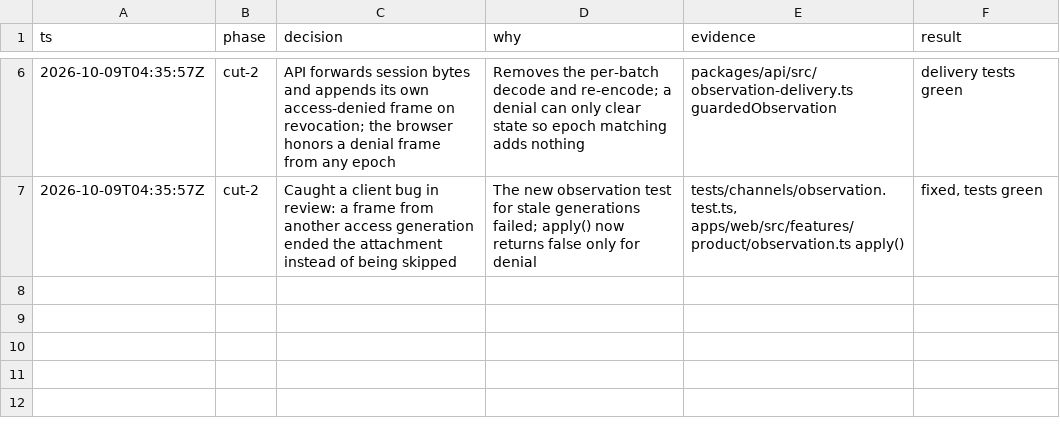
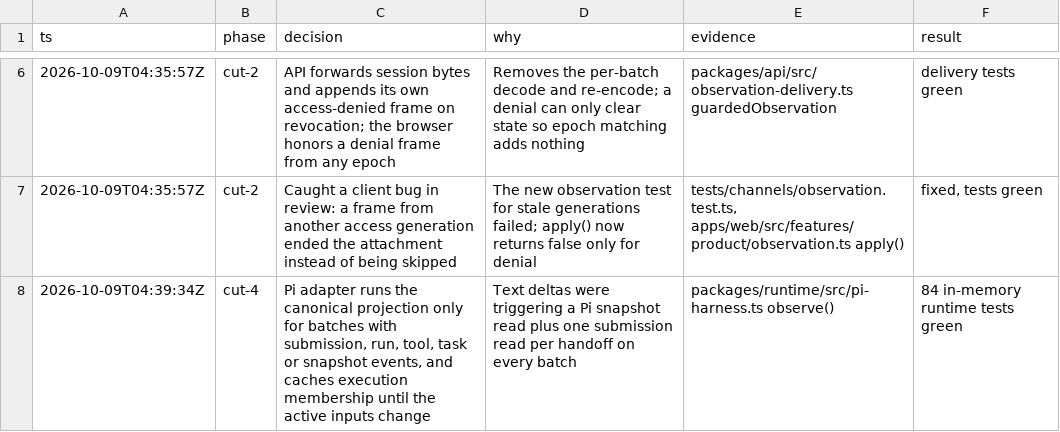
Before and after one commit to jhonsfran/cerebro, a TSV file: docs/implementation/chat-simplification-decisions.tsv, drawn as a sheet; only a part is shown, gaps mark what is left out.

Commit message:
perf(runtime): project canonical state on state events only
Every Pi event batch, including a single text delta, re-read the live
document and every submission record to recompute execution membership
and re-run the canonical projection. Only submission, run, tool, task
and snapshot events can change run, tool or answer state, so only those
batches trigger the projection now. Execution membership for the active
inputs is cached until the active inputs change.

Verified: 84 in-memory runtime tests, type check, lint.

```diff
--- a/docs/implementation/chat-simplification-decisions.tsv
+++ b/docs/implementation/chat-simplification-decisions.tsv
@@ -7 +7,2 @@ ts	phase	decision	why	evidence	result
 2026-10-09T04:35:57Z	cut-2	Caught a client bug in review: a frame from another access generation ended the attachment instead of being skipped	The new observation test for stale generations failed; apply() now returns false only for denial	tests/channels/observation.test.ts, apps/web/src/features/product/observation.ts apply()	fixed, tests green
+2026-10-09T04:39:34Z	cut-4	Pi adapter runs the canonical projection only for batches with submission, run, tool, task or snapshot events, and caches execution membership until the active inputs change	Text deltas were triggering a Pi snapshot read plus one submission read per handoff on every batch	packages/runtime/src/pi-harness.ts observe()	84 in-memory runtime tests green
```
Also changed, not shown: 1 other file.
